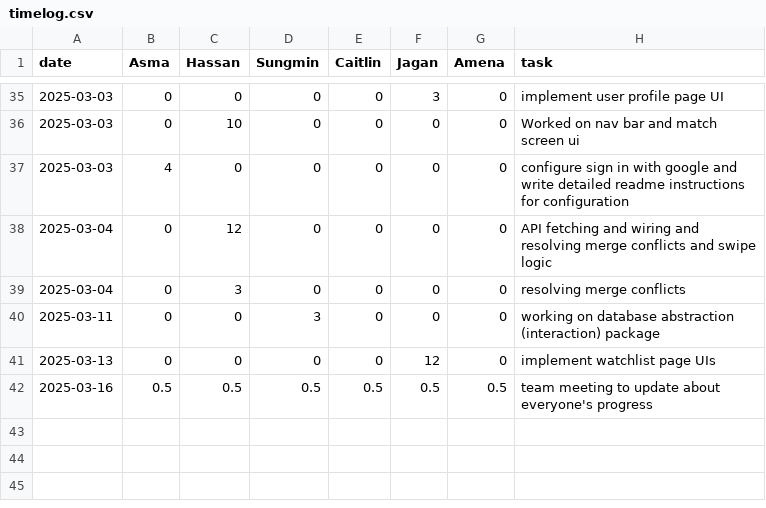
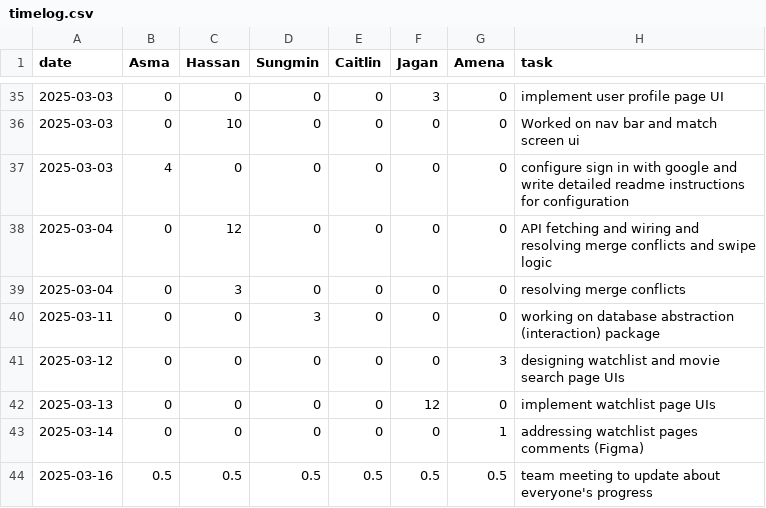
Before and after one commit to KuroMaple/wat2watch, a CSV file: timelog.csv, drawn as a sheet; only a part is shown, gaps mark what is left out; the diff names each change by its address in the sheet, - before the commit and + after, or states it on an @@ line.

Commit message:
Update timelog.csv

```diff
--- a/timelog.csv
+++ b/timelog.csv
+row 41: 2025-03-12 | 0 | 0 | 0 | 0 | 0 | 3 | designing watchlist and movie search page UIs
+row 43: 2025-03-14 | 0 | 0 | 0 | 0 | 0 | 1 | addressing watchlist pages comments (Figma)
```
